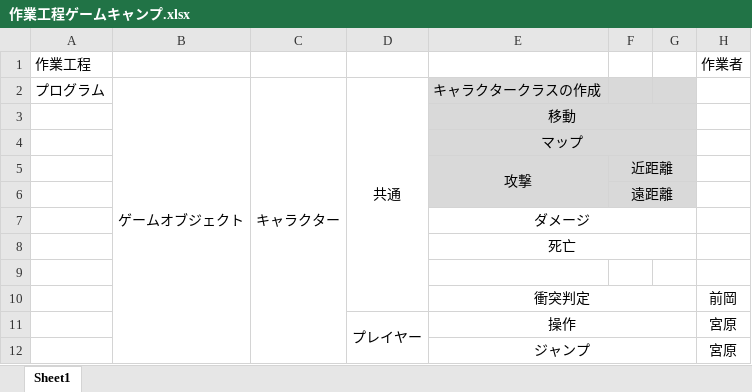
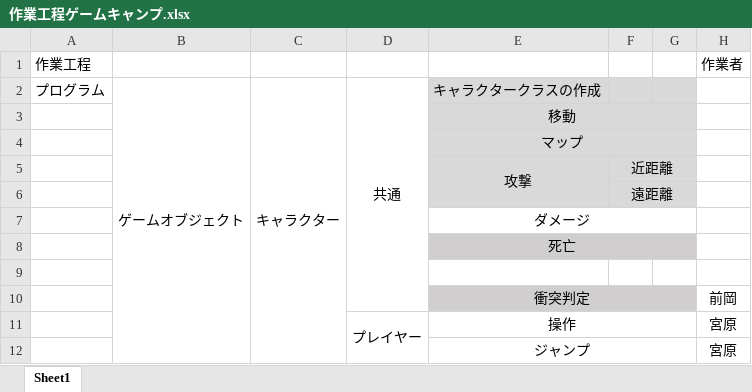
Before and after one commit to GCLUC2019/GameProject, an Excel workbook: Fukuyama/福山チーム/企画書＆スケジュール/作業工程ゲームキャンプ.xlsx, sheet Sheet1, drawn as a sheet; only a part is shown; values as stored, in another font and other column widths than the file's, no borders; the diff covers the shown part only; the diff names each change by its address in the sheet, - before the commit and + after, or states it on an @@ line.

```diff
--- a/Fukuyama/福山チーム/企画書＆スケジュール/作業工程ゲームキャンプ.xlsx (sheet Sheet1)
+++ b/Fukuyama/福山チーム/企画書＆スケジュール/作業工程ゲームキャンプ.xlsx (sheet Sheet1)
-E8:G8 fill: none
+E8:G8 fill: #D0CECE
-E10:G10 fill: none
+E10:G10 fill: #D0CECE
```
Also changed, not shown: 2 edited cells, cell formats and merged cells elsewhere in this sheet, 高松チーム/必要書類/スケジュール/スケジュール.xlsx, 25 other files.
